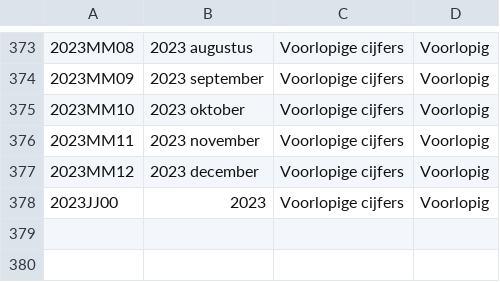
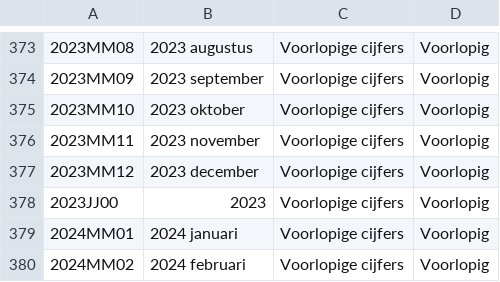
Before and after one commit to bernasco/staat_van_de_misdaad, a CSV file: data/Perioden.csv, drawn as a sheet; only a part is shown, gaps mark what is left out.

```diff
--- a/data/Perioden.csv
+++ b/data/Perioden.csv
@@ -378 +378,3 @@
 "2023JJ00","2023","Voorlopige cijfers","Voorlopig"
+"2024MM01","2024 januari","Voorlopige cijfers","Voorlopig"
+"2024MM02","2024 februari","Voorlopige cijfers","Voorlopig"
```
Also changed, not shown: data/NL_Population.csv, data/TableInfos.csv, 3 other files.
